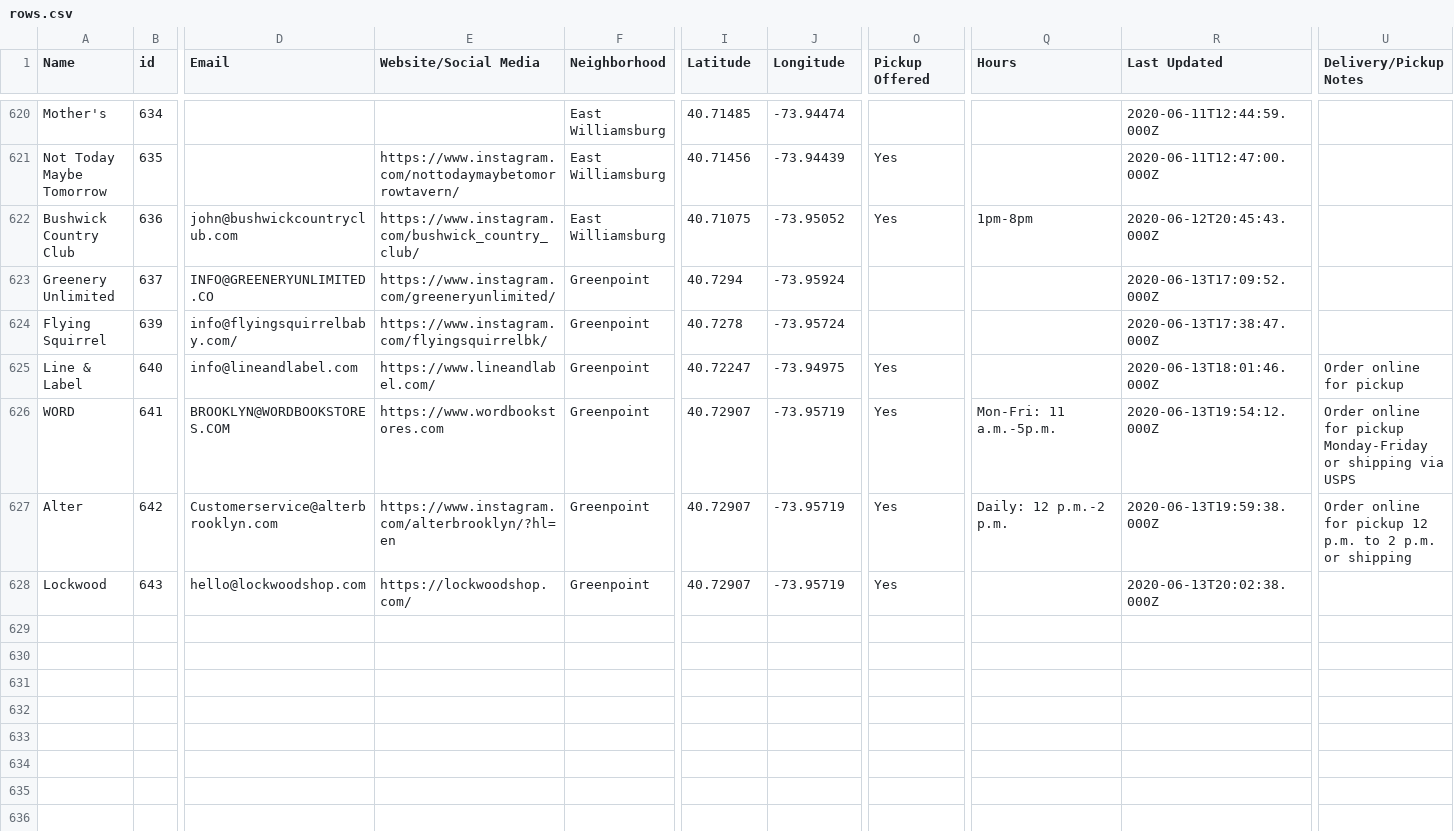
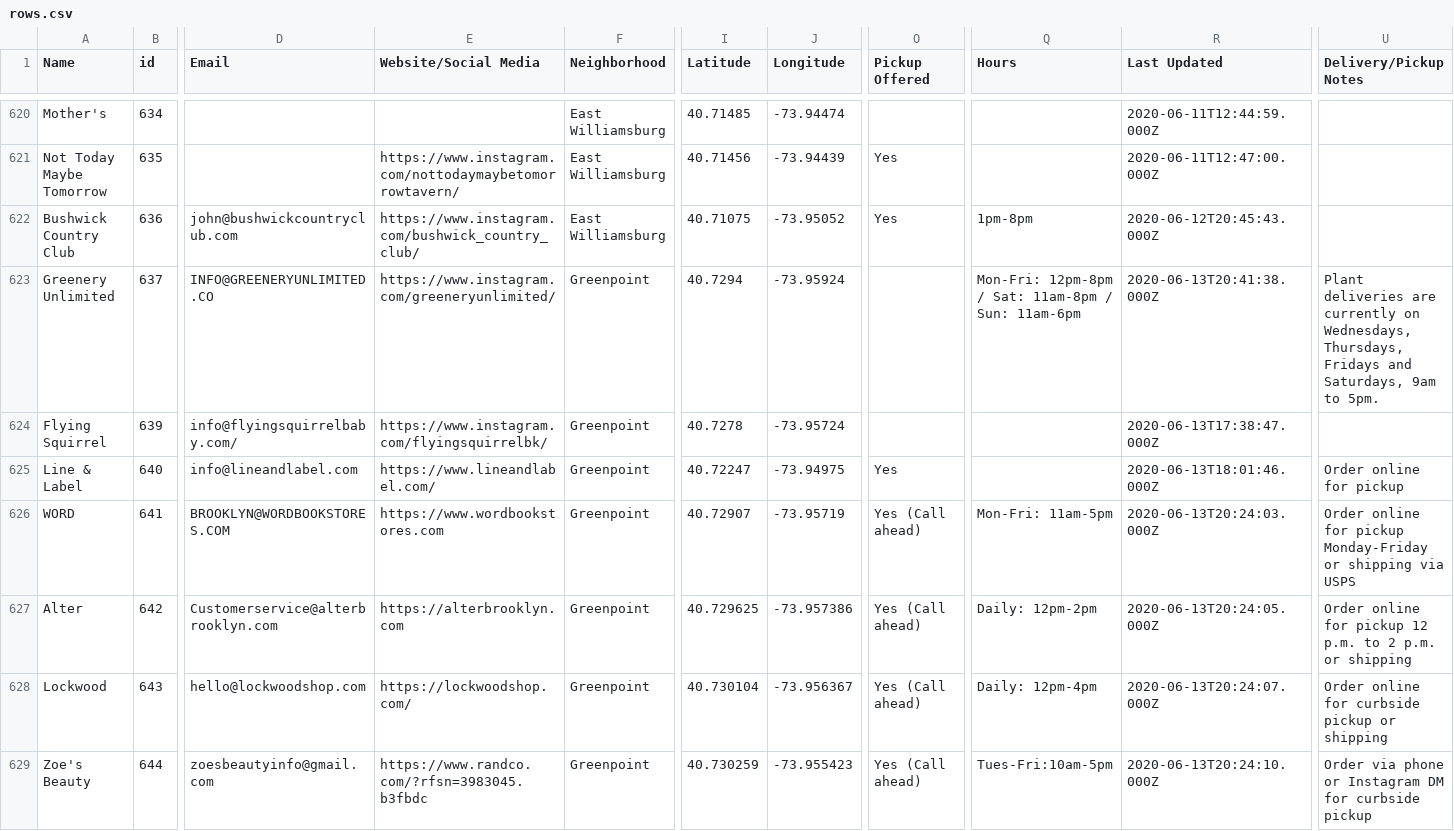
Before and after one commit to BetaNYC/open-business-directory, a CSV file: data/rows.csv, drawn as a sheet; only a part is shown, gaps mark what is left out; rows hold the shown columns only; the diff covers the shown part only; the diff names each change by its address in the sheet, - before the commit and + after, or states it on an @@ line.

Commit message:
Update rows.csv

```diff
--- a/data/rows.csv
+++ b/data/rows.csv
-Q623 (Hours): (empty)
+Q623 (Hours): Mon-Fri: 12pm-8pm / Sat: 11am-8pm / Sun: 11am-6pm
-R623 (Last Updated): 2020-06-13T17:09:52.000Z
+R623 (Last Updated): 2020-06-13T20:41:38.000Z
-U623 (Delivery/Pickup Notes): (empty)
+U623 (Delivery/Pickup Notes): Plant deliveries are currently on Wednesdays, Thursdays, Fridays and Saturdays, 9am to 5pm.
-O626:O628 (Pickup Offered): Yes
+O626:O628 (Pickup Offered): Yes (Call ahead)
-Q626 (Hours): Mon-Fri: 11 a.m.-5p.m.
+Q626 (Hours): Mon-Fri: 11am-5pm
-R626 (Last Updated): 2020-06-13T19:54:12.000Z
+R626 (Last Updated): 2020-06-13T20:24:03.000Z
-E627 (Website/Social Media): https://www.instagram.com/alterbrooklyn/?hl=en
+E627 (Website/Social Media): https://alterbrooklyn.com
-I627 (Latitude): 40.72907
+I627 (Latitude): 40.729625
-J627 (Longitude): -73.95719
+J627 (Longitude): -73.957386
-Q627 (Hours): Daily: 12 p.m.-2 p.m.
+Q627 (Hours): Daily: 12pm-2pm
-R627 (Last Updated): 2020-06-13T19:59:38.000Z
+R627 (Last Updated): 2020-06-13T20:24:05.000Z
-I628 (Latitude): 40.72907
+I628 (Latitude): 40.730104
-J628 (Longitude): -73.95719
+J628 (Longitude): -73.956367
-Q628 (Hours): (empty)
+Q628 (Hours): Daily: 12pm-4pm
-R628 (Last Updated): 2020-06-13T20:02:38.000Z
+R628 (Last Updated): 2020-06-13T20:24:07.000Z
-U628 (Delivery/Pickup Notes): (empty)
+U628 (Delivery/Pickup Notes): Order online for curbside pickup or shipping
+row 629: Zoe's Beauty | 644 | zoesbeautyinfo@gmail.com | https://www.randco.com/?rfsn=3983045.b3fbdc | Greenpoint | 40.730259 | -73.955423 | Yes (Call ahead) | Tues-Fri:10am-5pm | 2020-06-13T20:24:10.000Z | Order via phone or Instagram DM for curbside pickup
```
Also changed, not shown: 7 added rows and 4 edited cells elsewhere in this file.
